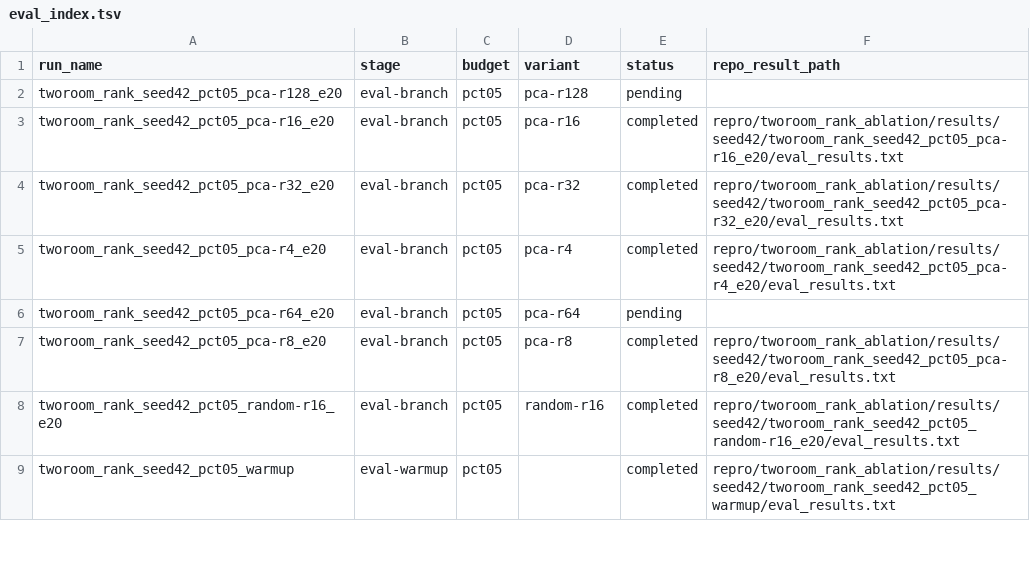
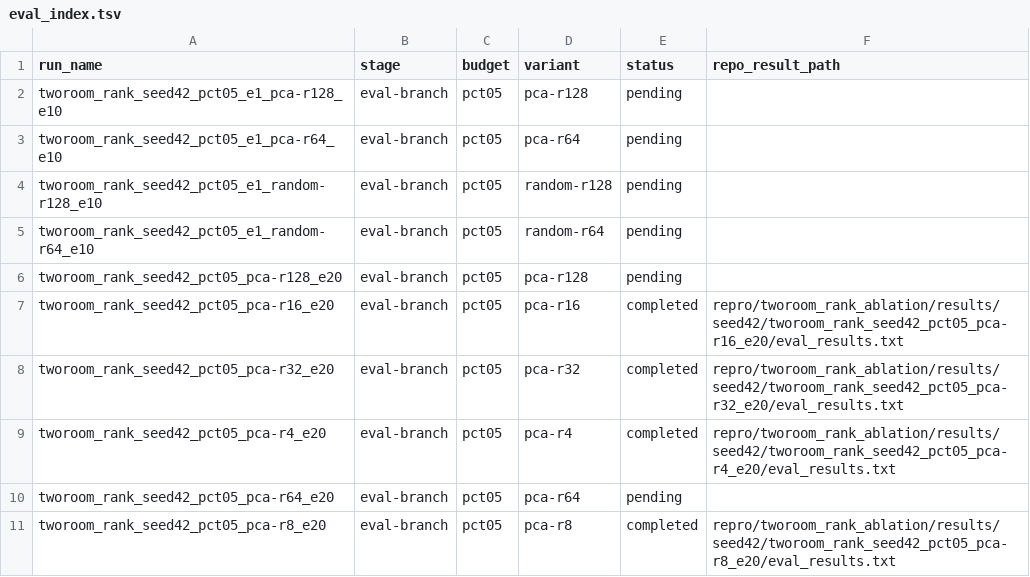
Before and after one commit to RuiyuM/le-wm-custom, a TSV file: repro/tworoom_rank_ablation/results/seed42/eval_index.tsv, drawn as a sheet; only a part is shown; the shorter side is filled out with more unchanged rows; the diff covers the shown part only; the diff names each change by its address in the sheet, - before the commit and + after, or states it on an @@ line.

```diff
--- a/repro/tworoom_rank_ablation/results/seed42/eval_index.tsv
+++ b/repro/tworoom_rank_ablation/results/seed42/eval_index.tsv
+row 2: tworoom_rank_seed42_pct05_e1_pca-r128_e10 | eval-branch | pct05 | pca-r128 | pending
+row 3: tworoom_rank_seed42_pct05_e1_pca-r64_e10 | eval-branch | pct05 | pca-r64 | pending
+row 4: tworoom_rank_seed42_pct05_e1_random-r128_e10 | eval-branch | pct05 | random-r128 | pending
+row 5: tworoom_rank_seed42_pct05_e1_random-r64_e10 | eval-branch | pct05 | random-r64 | pending
```
Also changed, not shown: 4 added rows and 14 edited cells elsewhere in this file, repro/tworoom_rank_ablation/results/seed42/pipeline_queue.tsv, 2 other files.
